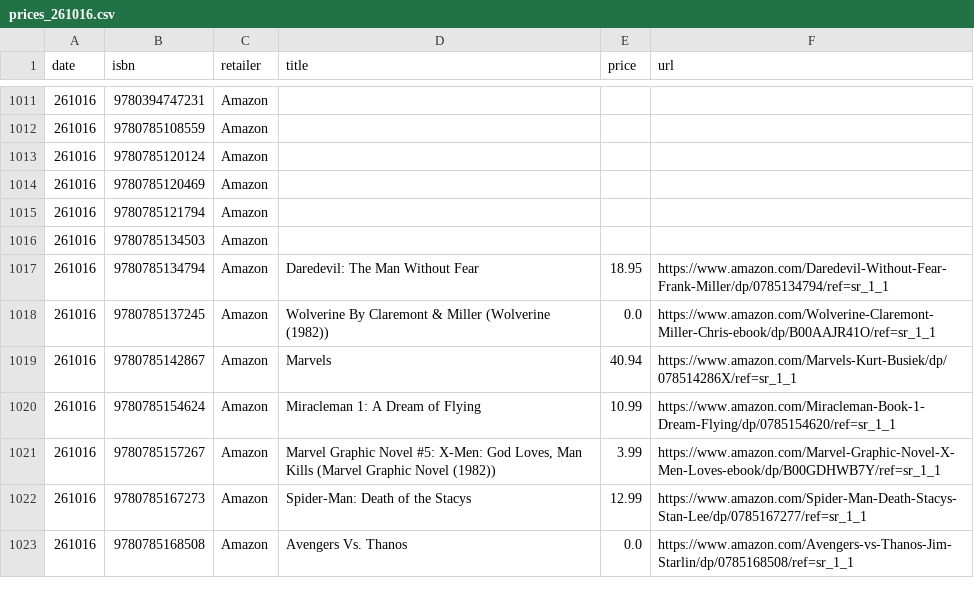
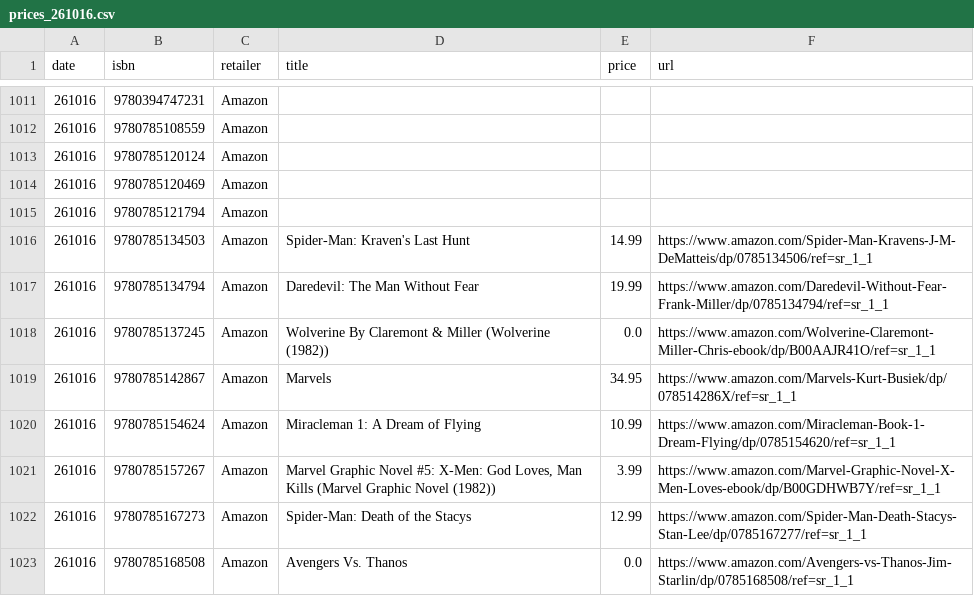
Before and after one commit to grayespinoza/graphic-novel-price-database, a CSV file: prices/prices_261016.csv, drawn as a sheet; only a part is shown, gaps mark what is left out; the diff covers the shown part only.

```diff
--- a/prices/prices_261016.csv
+++ b/prices/prices_261016.csv
@@ -1015,6 +1015,6 @@ date,isbn,retailer,title,price,url
 261016,9780785121794,Amazon,,,
-261016,9780785134503,Amazon,,,
-261016,9780785134794,Amazon,Daredevil: The Man Without Fear,18.95,https://www.amazon.com/Daredevil-Without-Fear-Frank-Miller/dp/0785134794/ref=sr_1_1
+261016,9780785134503,Amazon,Spider-Man: Kraven's Last Hunt,14.99,https://www.amazon.com/Spider-Man-Kravens-J-M-DeMatteis/dp/0785134506/ref=sr_1_1
+261016,9780785134794,Amazon,Daredevil: The Man Without Fear,19.99,https://www.amazon.com/Daredevil-Without-Fear-Frank-Miller/dp/0785134794/ref=sr_1_1
 261016,9780785137245,Amazon,Wolverine By Claremont & Miller (Wolverine (1982)),0.0,https://www.amazon.com/Wolverine-Claremont-Miller-Chris-ebook/dp/B00AAJR41O/ref=sr_1_1
-261016,9780785142867,Amazon,Marvels,40.94,https://www.amazon.com/Marvels-Kurt-Busiek/dp/078514286X/ref=sr_1_1
+261016,9780785142867,Amazon,Marvels,34.95,https://www.amazon.com/Marvels-Kurt-Busiek/dp/078514286X/ref=sr_1_1
 261016,9780785154624,Amazon,Miracleman 1: A Dream of Flying,10.99,https://www.amazon.com/Miracleman-Book-1-Dream-Flying/dp/0785154620/ref=sr_1_1
```
Also changed, not shown: 58 edited cells elsewhere in this file.
